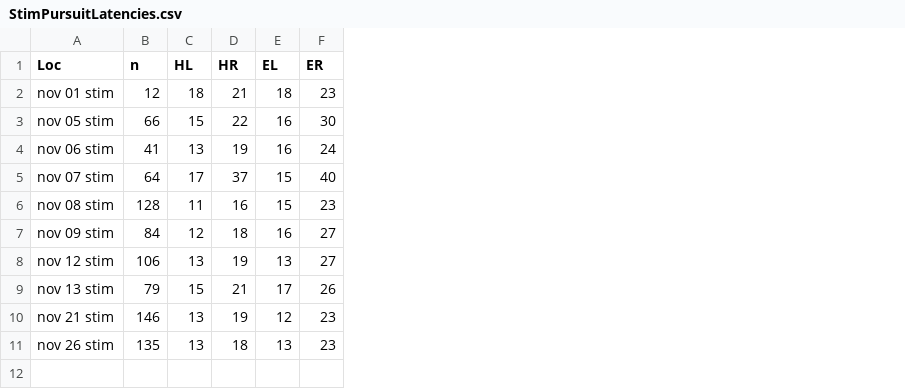
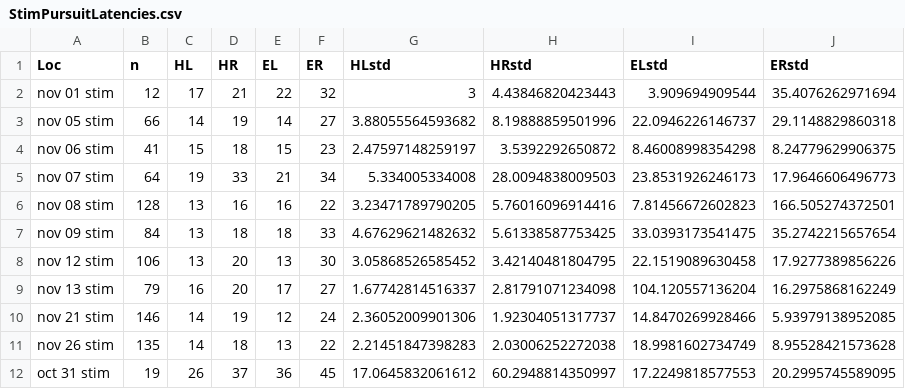
Before and after one commit to AdamPallus/NRGStimAnalysis, a CSV file: StimPursuitLatencies.csv, drawn as a sheet; the diff names each change by its address in the sheet, - before the commit and + after, or states it on an @@ line.

```diff
--- a/StimPursuitLatencies.csv
+++ b/StimPursuitLatencies.csv
+column G (HLstd), rows 2-11: 3 | 3.88055564593682 | 2.47597148259197 | 5.334005334008 | 3.23471789790205 | 4.67629621482632 | 3.05868526585452 | 1.67742814516337 | 2.36052009901306 | 2.21451847398283
+column H (HRstd), rows 2-11: 4.43846820423443 | 8.19888859501996 | 3.5392292650872 | 28.0094838009503 | 5.76016096914416 | 5.61338587753425 | 3.42140481804795 | 2.81791071234098 | 1.92304051317737 | 2.03006252272038
+column I (ELstd), rows 2-11: 3.909694909544 | 22.0946226146737 | 8.46008998354298 | 23.8531926246173 | 7.81456672602823 | 33.0393173541475 | 22.1519089630458 | 104.120557136204 | 14.8470269928466 | 18.9981602734749
+column J (ERstd), rows 2-11: 35.4076262971694 | 29.1148829860318 | 8.24779629906375 | 17.9646606496773 | 166.505274372501 | 35.2742215657654 | 17.9277389856226 | 16.2975868162249 | 5.93979138952085 | 8.95528421573628
-C2 (HL): 18
+C2 (HL): 17
-E2 (EL): 18
+E2 (EL): 22
-F2 (ER): 23
+F2 (ER): 32
-C3 (HL): 15
+C3 (HL): 14
-D3 (HR): 22
+D3 (HR): 19
-E3 (EL): 16
+E3 (EL): 14
-F3 (ER): 30
+F3 (ER): 27
-C4 (HL): 13
+C4 (HL): 15
-D4 (HR): 19
+D4 (HR): 18
-E4 (EL): 16
+E4 (EL): 15
-F4 (ER): 24
+F4 (ER): 23
-C5 (HL): 17
+C5 (HL): 19
-D5 (HR): 37
+D5 (HR): 33
-E5 (EL): 15
+E5 (EL): 21
-F5 (ER): 40
+F5 (ER): 34
-C6 (HL): 11
+C6 (HL): 13
-E6 (EL): 15
+E6 (EL): 16
-F6 (ER): 23
+F6 (ER): 22
-C7 (HL): 12
+C7 (HL): 13
-E7 (EL): 16
+E7 (EL): 18
-F7 (ER): 27
+F7 (ER): 33
-D8 (HR): 19
+D8 (HR): 20
-F8 (ER): 27
+F8 (ER): 30
-C9 (HL): 15
+C9 (HL): 16
-D9 (HR): 21
+D9 (HR): 20
-F9 (ER): 26
+F9 (ER): 27
-C10:C11 (HL): 13
+C10:C11 (HL): 14
-F10 (ER): 23
+F10 (ER): 24
-F11 (ER): 23
+F11 (ER): 22
+row 12: oct 31 stim | 19 | 26 | 37 | 36 | 45 | 17.0645832061612 | 60.2948814350997 | 17.2249818577553 | 20.2995745589095
```
Also changed, not shown: StimStaticLatencies.csv, 8 other files.
